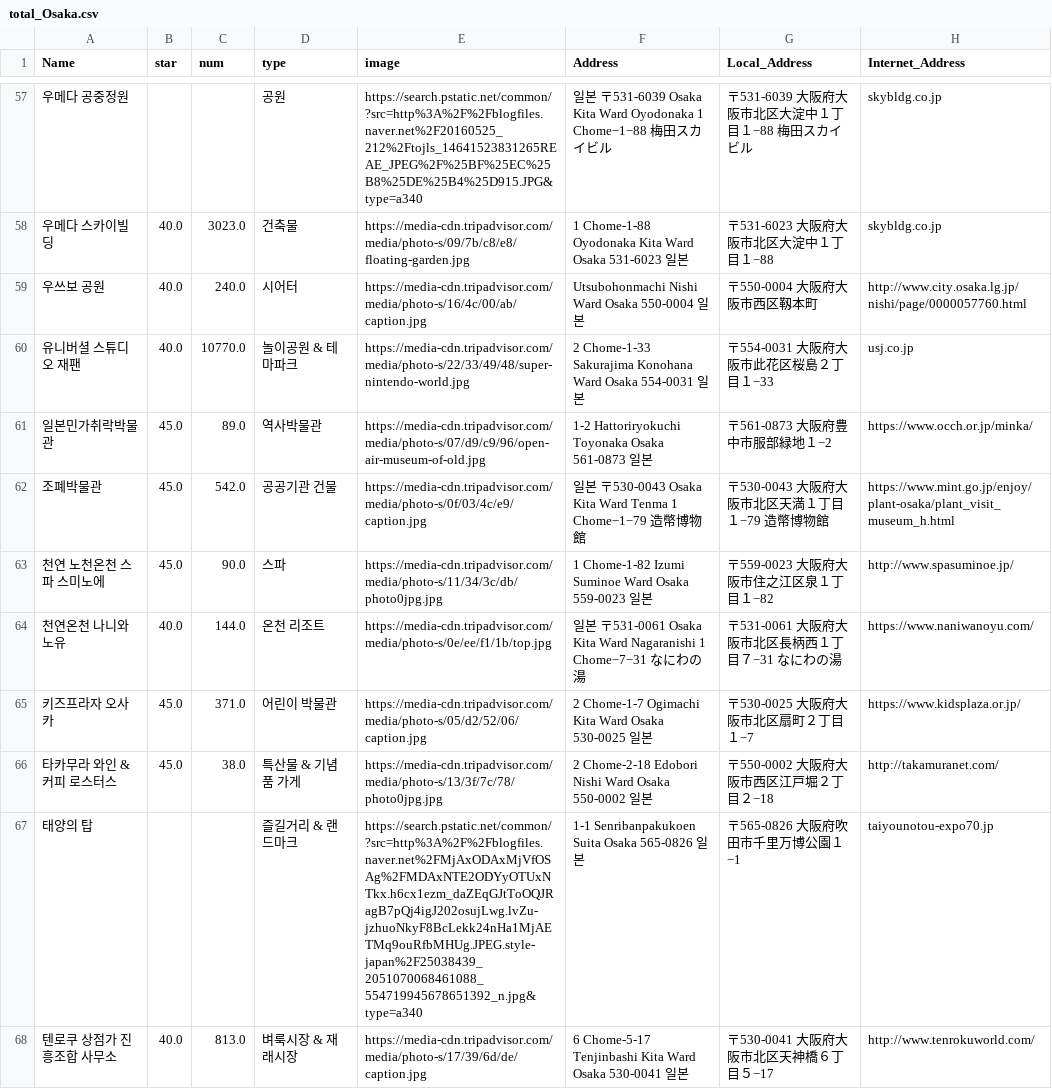
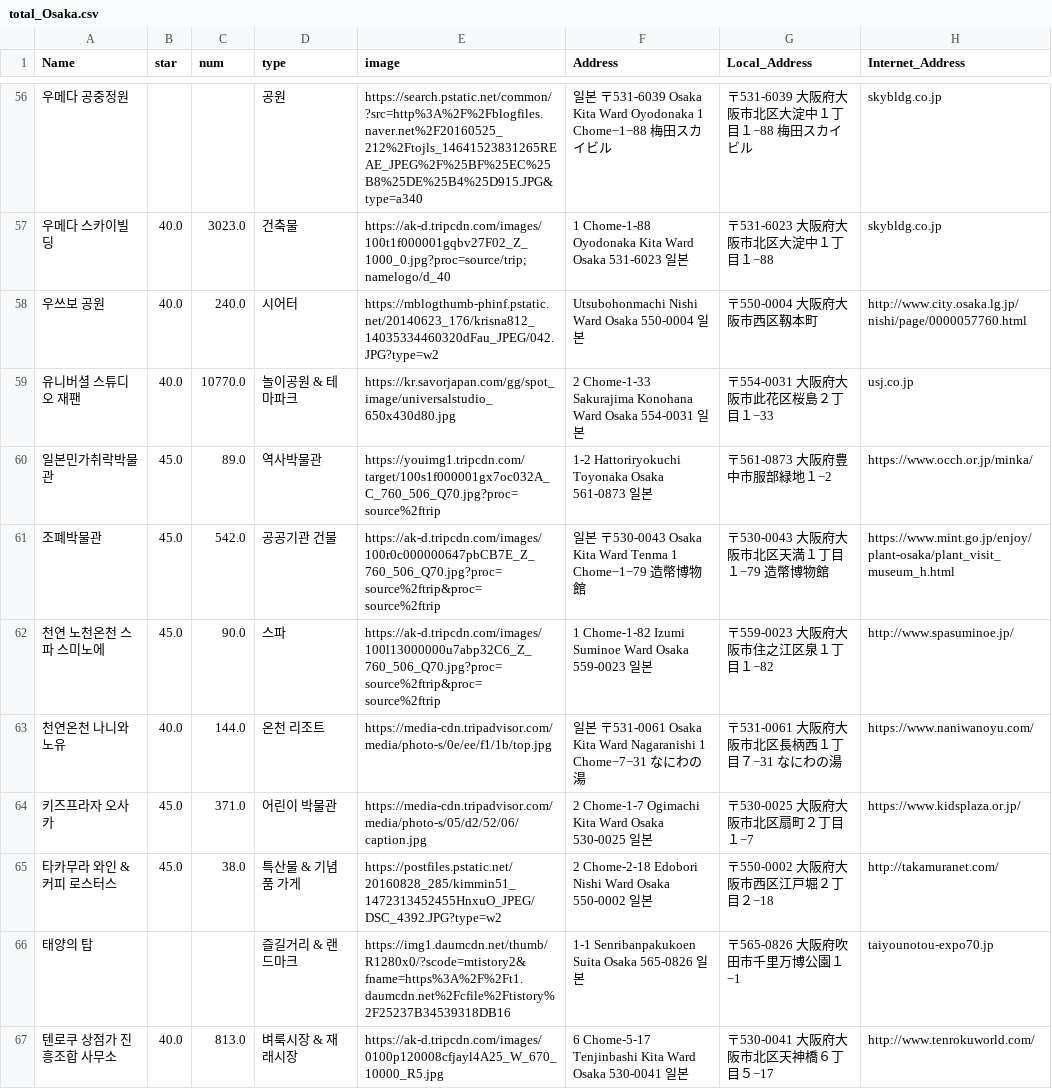
Before and after one commit to Capstone-Design-Lets-trip/trip_flask, a CSV file: total_Osaka.csv, drawn as a sheet; only a part is shown, gaps mark what is left out; addresses are those after the commit; the diff covers the shown part only; the diff names each change by its address in the sheet, - before the commit and + after, or states it on an @@ line.

```diff
--- a/total_Osaka.csv
+++ b/total_Osaka.csv
-E57 (image): https://media-cdn.tripadvisor.com/media/photo-s/09/7b/c8/e8/floating-garden.jpg
+E57 (image): https://ak-d.tripcdn.com/images/100t1f000001gqbv27F02_Z_1000_0.jpg?proc=source/trip;namelogo/d_40
-E58 (image): https://media-cdn.tripadvisor.com/media/photo-s/16/4c/00/ab/caption.jpg
+E58 (image): https://mblogthumb-phinf.pstatic.net/20140623_176/krisna812_14035334460320dFau_JPEG/042.JPG?type=w2
-E59 (image): https://media-cdn.tripadvisor.com/media/photo-s/22/33/49/48/super-nintendo-world.jpg
+E59 (image): https://kr.savorjapan.com/gg/spot_image/universalstudio_650x430d80.jpg
-E60 (image): https://media-cdn.tripadvisor.com/media/photo-s/07/d9/c9/96/open-air-museum-of-old.jpg
+E60 (image): https://youimg1.tripcdn.com/target/100s1f000001gx7oc032A_C_760_506_Q70.jpg?proc=source%2ftrip
-E61 (image): https://media-cdn.tripadvisor.com/media/photo-s/0f/03/4c/e9/caption.jpg
+E61 (image): https://ak-d.tripcdn.com/images/100r0c000000647pbCB7E_Z_760_506_Q70.jpg?proc=source%2ftrip&proc=source%2ftrip
-E62 (image): https://media-cdn.tripadvisor.com/media/photo-s/11/34/3c/db/photo0jpg.jpg
+E62 (image): https://ak-d.tripcdn.com/images/100l13000000u7abp32C6_Z_760_506_Q70.jpg?proc=source%2ftrip&proc=source%2ftrip
-E65 (image): https://media-cdn.tripadvisor.com/media/photo-s/13/3f/7c/78/photo0jpg.jpg
+E65 (image): https://postfiles.pstatic.net/20160828_285/kimmin51_1472313452455HnxuO_JPEG/DSC_4392.JPG?type=w2
-E66 (image): https://search.pstatic.net/common/?src=http%3A%2F%2Fblogfiles.naver.net%2FMjAxODAxMjVfOSAg%2FMDAxNTE2ODYyOTUxNTkx.h6cx1ezm_daZEqGJtToOQJRagB7pQj4igJ202osujLwg.lvZu-jzhuoNkyF8BcLekk24nHa1MjAETMq9ouRfbMHUg.JPEG.style-japan%2F25038439_2051070068461088_554719945678651392_n.jpg&type=a340
+E66 (image): https://img1.daumcdn.net/thumb/R1280x0/?scode=mtistory2&fname=https%3A%2F%2Ft1.daumcdn.net%2Fcfile%2Ftistory%2F25237B34539318DB16
-E67 (image): https://media-cdn.tripadvisor.com/media/photo-s/17/39/6d/de/caption.jpg
+E67 (image): https://ak-d.tripcdn.com/images/0100p120008cfjayl4A25_W_670_10000_R5.jpg
```
Also changed, not shown: 1 removed row and 41 edited cells elsewhere in this file.
